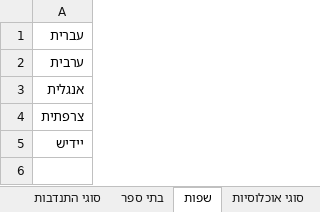
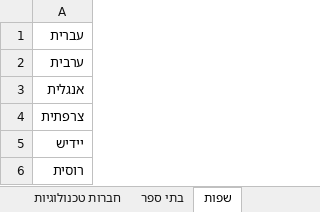
Before and after one commit to techmodel/techmodel-back, an Excel workbook: techmodel-data.xlsx, sheet שפות, drawn as a sheet; values as stored, in another font and other column widths than the file's, no borders; the diff names each change by its address in the sheet, - before the commit and + after, or states it on an @@ line.

```diff
--- a/techmodel-data.xlsx (sheet שפות)
+++ b/techmodel-data.xlsx (sheet שפות)
+sheet tab: חברות טכנולוגיות
+row 6: רוסית
```
Also changed, not shown: sheet סוגי אוכלוסיות, sheet סוגי התנדבות, sheet בתי ספר, sheet מחוזות וערים, 3 other files.
